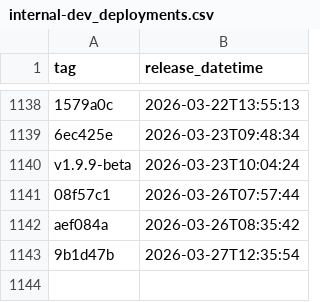
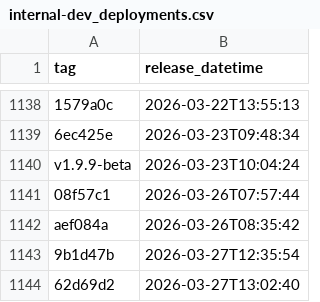
Before and after one commit to NHSDigital/prescriptionsforpatients, a CSV file: _data/internal-dev_deployments.csv, drawn as a sheet; only a part is shown, gaps mark what is left out; the diff names each change by its address in the sheet, - before the commit and + after, or states it on an @@ line.

```diff
--- a/_data/internal-dev_deployments.csv
+++ b/_data/internal-dev_deployments.csv
+row 1144: 62d69d2 | 2026-03-27T13:02:40
```
Also changed, not shown: 1 other file.
